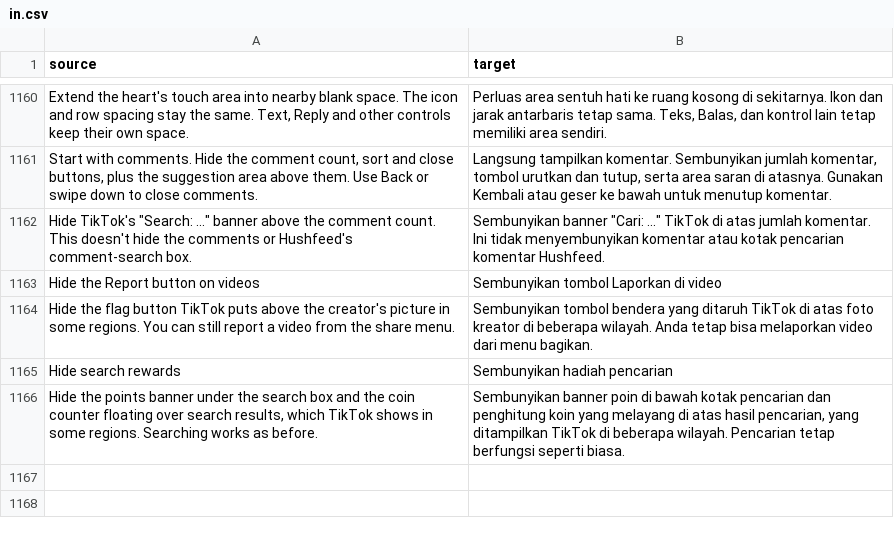
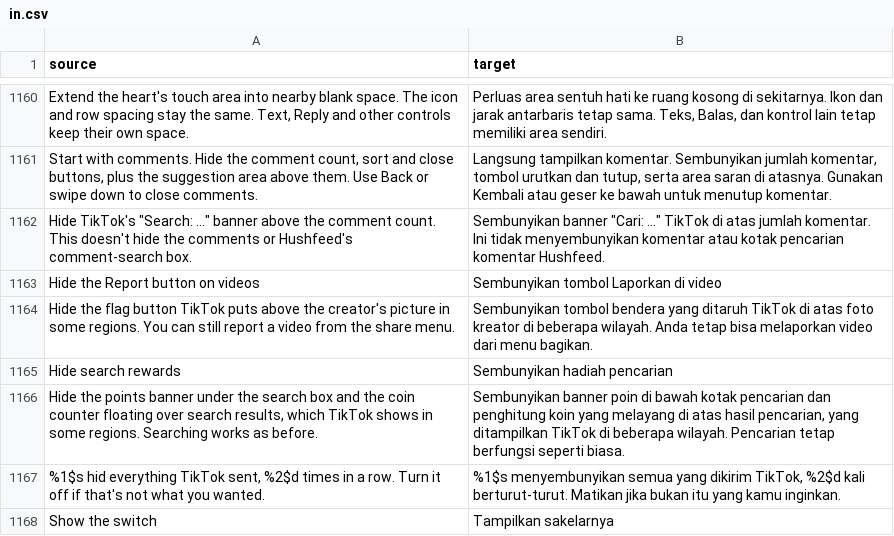
Before and after one commit to Dojz/hushfeed, a CSV file: extensions/tiktok/src/main/l10n/in.csv, drawn as a sheet; only a part is shown, gaps mark what is left out; the diff names each change by its address in the sheet, - before the commit and + after, or states it on an @@ line.

Commit message:
feat(feedfilter): name the switch when one marker filter empties list after list
Three lists of five or more on one route, each left empty with one marker
filter taking more than half, now raise a banner that names the switch and
opens its row instead of the generic "your filters hid everything". Issue
#20 was 29 profile pages wiped by SeriesFilter and #24's reporter read the
generic notice as no filter being on. Only the twelve marker filters can be
named: ads, LIVE rooms, the reader's own lists and ranges, region, age,
quality and seen videos never are, and nothing is switched off.

The export line carries suspect=<filter> lists=<n> for the longest run and
keeps it across a diagnostic clear and undo. The settings intent gains a
target-key extra so the opened page scrolls to and flashes the row.

```diff
--- a/extensions/tiktok/src/main/l10n/in.csv
+++ b/extensions/tiktok/src/main/l10n/in.csv
+row 1167: %1$s hid everything TikTok sent, %2$d times in a row. Turn it off if that's not what you wanted. | %1$s menyembunyikan semua yang dikirim TikTok, %2$d kali berturut-turut. Matikan jika bukan itu yang kamu inginkan.
+row 1168: Show the switch | Tampilkan sakelarnya
```
Also changed, not shown: extensions/tiktok/src/main/l10n/de.tsv, extensions/tiktok/src/main/l10n/en.csv, 10 other files.
